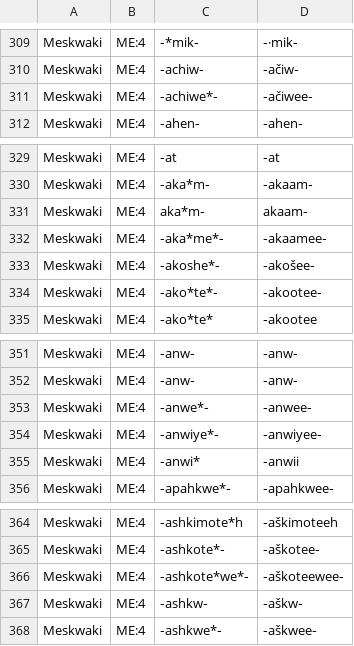
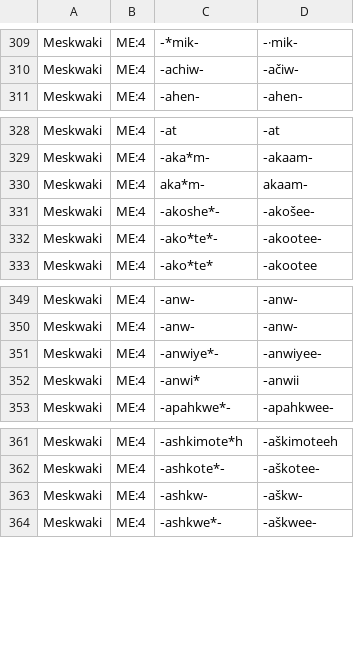
Before and after one commit to dwhieb/Nisinoon, a CSV file: data/transliterations/Meskwaki.csv, drawn as a sheet; only a part is shown, gaps mark what is left out; the diff names each change by its address in the sheet, - before the commit and + after, or states it on an @@ line.

```diff
--- a/data/transliterations/Meskwaki.csv
+++ b/data/transliterations/Meskwaki.csv
-row 311: Meskwaki | ME:4 | ‑achiwe*‑ | ‑ačiwee‑
-row 332: Meskwaki | ME:4 | ‑aka*me*‑ | ‑akaamee‑
-row 353: Meskwaki | ME:4 | ‑anwe*‑ | ‑anwee‑
-row 366: Meskwaki | ME:4 | ‑ashkote*we*‑ | ‑aškoteewee‑
```
Also changed, not shown: data/csv/Menominee/components.csv, data/csv/Menominee/tokens.csv, 6 other files.
